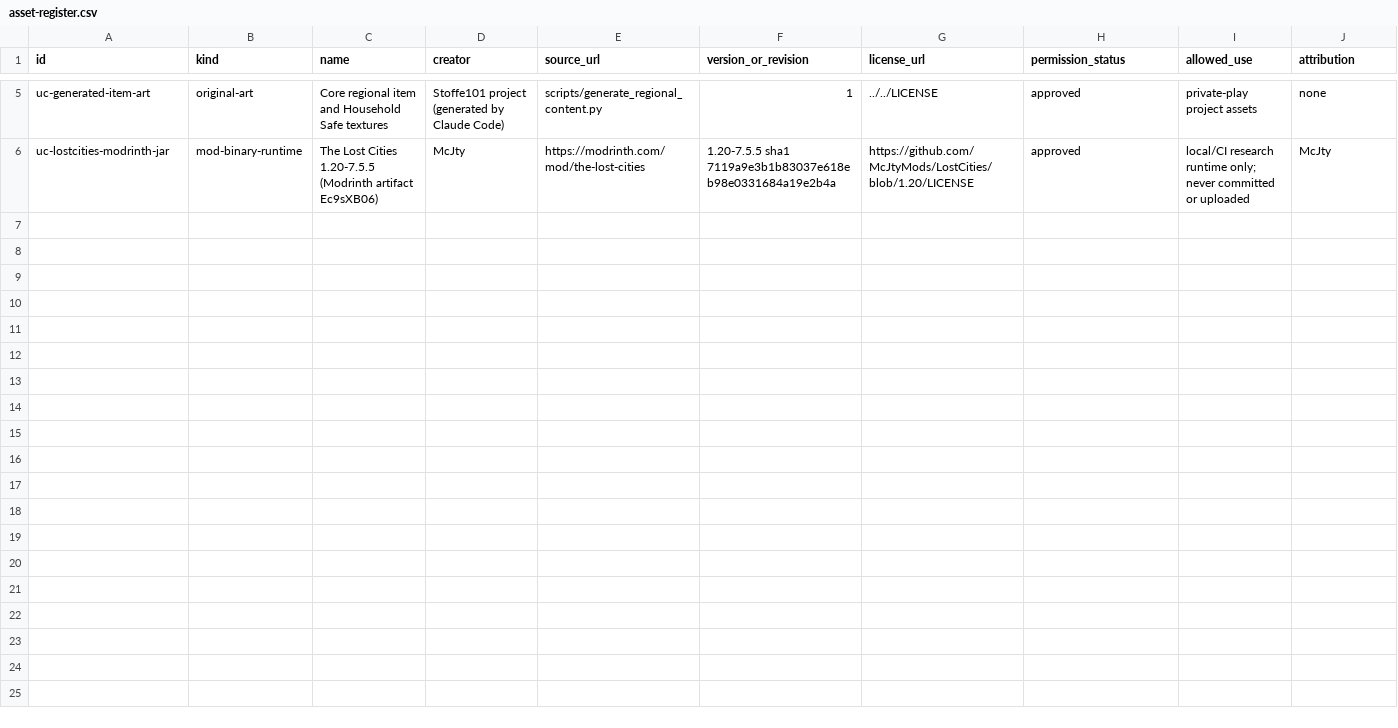
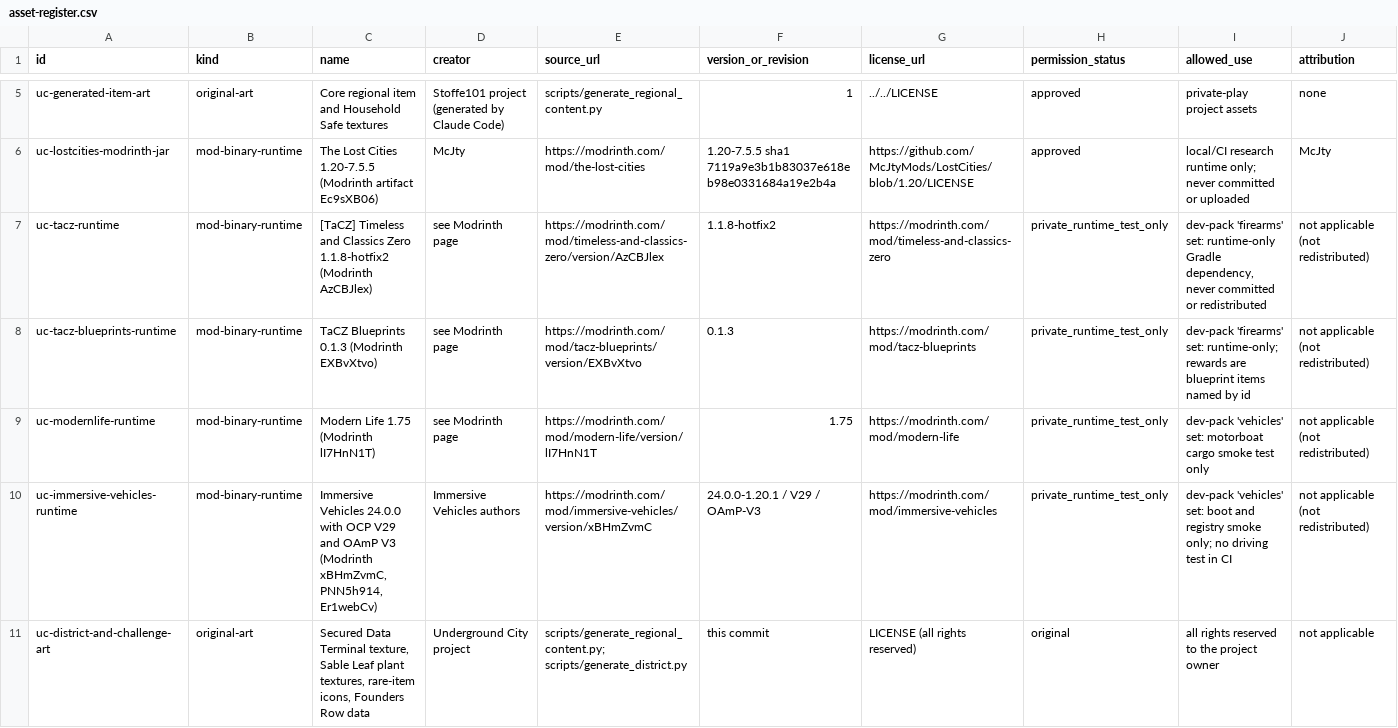
Before and after one commit to Stoffe101/Underground-City, a CSV file: docs/legal/asset-register.csv, drawn as a sheet; only a part is shown, gaps mark what is left out; rows hold the shown columns only; the diff names each change by its address in the sheet, - before the commit and + after, or states it on an @@ line.

```diff
--- a/docs/legal/asset-register.csv
+++ b/docs/legal/asset-register.csv
+row 7: uc-tacz-runtime | mod-binary-runtime | [TaCZ] Timeless and Classics Zero 1.1.8-hotfix2 (Modrinth AzCBJlex) | see Modrinth page | https://modrinth.com/mod/timeless-and-classics-zero/version/AzCBJlex | 1.1.8-hotfix2 | https://modrinth.com/mod/timeless-and-classics-zero | private_runtime_test_only | dev-pack 'firearms' set: runtime-only Gradle dependency, never committed or redistributed | not applicable (not redistributed)
+row 8: uc-tacz-blueprints-runtime | mod-binary-runtime | TaCZ Blueprints 0.1.3 (Modrinth EXBvXtvo) | see Modrinth page | https://modrinth.com/mod/tacz-blueprints/version/EXBvXtvo | 0.1.3 | https://modrinth.com/mod/tacz-blueprints | private_runtime_test_only | dev-pack 'firearms' set: runtime-only; rewards are blueprint items named by id | not applicable (not redistributed)
+row 9: uc-modernlife-runtime | mod-binary-runtime | Modern Life 1.75 (Modrinth lI7HnN1T) | see Modrinth page | https://modrinth.com/mod/modern-life/version/lI7HnN1T | 1.75 | https://modrinth.com/mod/modern-life | private_runtime_test_only | dev-pack 'vehicles' set: motorboat cargo smoke test only | not applicable (not redistributed)
+row 10: uc-immersive-vehicles-runtime | mod-binary-runtime | Immersive Vehicles 24.0.0 with OCP V29 and OAmP V3 (Modrinth xBHmZvmC, PNN5h914, Er1webCv) | Immersive Vehicles authors | https://modrinth.com/mod/immersive-vehicles/version/xBHmZvmC | 24.0.0-1.20.1 / V29 / OAmP-V3 | https://modrinth.com/mod/immersive-vehicles | private_runtime_test_only | dev-pack 'vehicles' set: boot and registry smoke only; no driving test in CI | not applicable (not redistributed)
+row 11: uc-district-and-challenge-art | original-art | Secured Data Terminal texture, Sable Leaf plant textures, rare-item icons, Founders Row data | Underground City project | scripts/generate_regional_content.py; scripts/generate_district.py | this commit | LICENSE (all rights reserved) | original | all rights reserved to the project owner | not applicable
```
Also changed, not shown: docs/technical/mod-candidates.csv, 14 other files.
